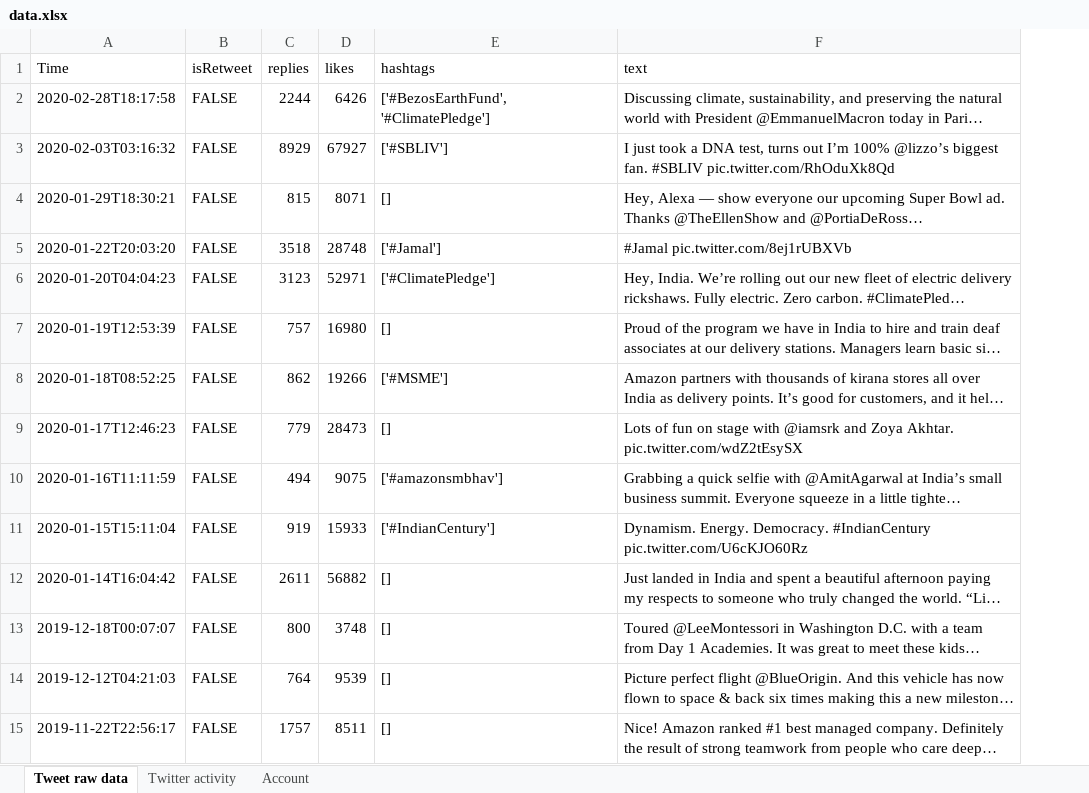
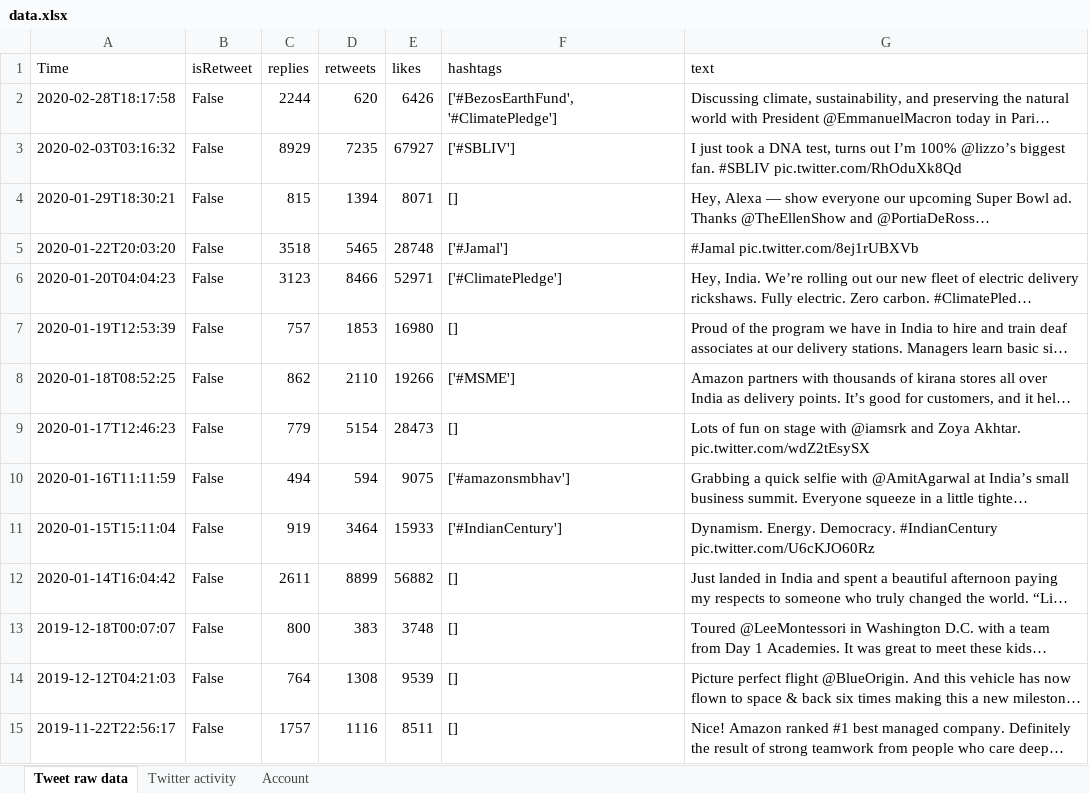
Before and after one commit to aarondettmann/twitter-scraper, an Excel workbook: data/jeffbezos_2020-04-04_1640/data.xlsx, sheet Tweet raw data, drawn as a sheet; only a part is shown; long unchanged cells end in …; values as stored, in another font and other column widths than the file's, no cell formats; the diff covers the shown part only; the diff names each change by its address in the sheet, - before the commit and + after, or states it on an @@ line.

```diff
--- a/data/jeffbezos_2020-04-04_1640/data.xlsx (sheet Tweet raw data)
+++ b/data/jeffbezos_2020-04-04_1640/data.xlsx (sheet Tweet raw data)
+column D (retweets), rows 2-15: 620 | 7235 | 1394 | 5465 | 8466 | 1853 | 2110 | 5154 | 594 | 3464 | 8899 | 383 | 1308 | 1116
-B2:B15 (isRetweet): FALSE
+B2:B15 (isRetweet): False
```
Also changed, not shown: 226 edited cells elsewhere in this sheet, sheet Twitter activity, sheet Account, cell formats, data/BillGates_2020-04-04_1644/data.xlsx, data/elonmusk_2020-04-03_2028/data.xlsx, 1 other file.
